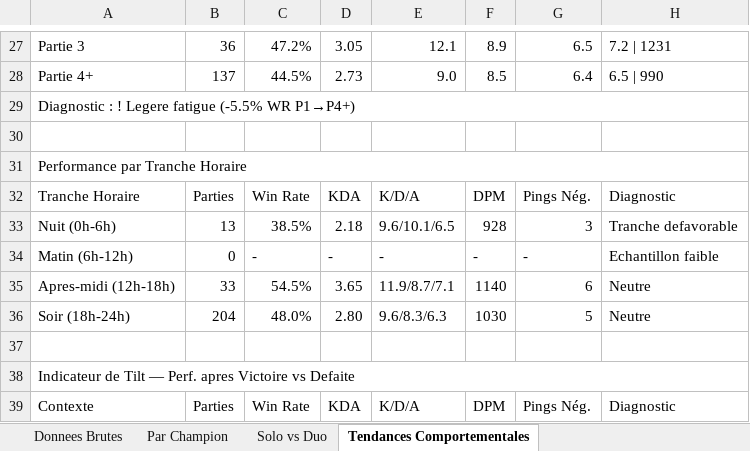
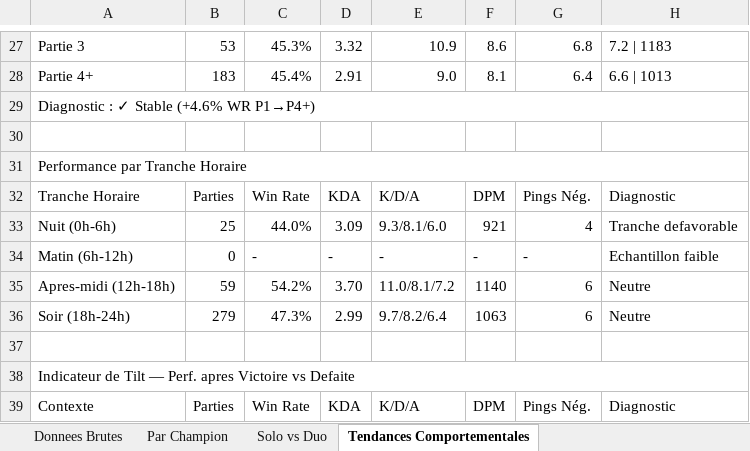
Before and after one commit to MathysGbs/suiviPersoLoL, an Excel workbook: Suivi_Comportemental_Challenger.xlsx, sheet Tendances Comportementales, drawn as a sheet; only a part is shown, gaps mark what is left out; values as stored, in another font and other column widths than the file's, no cell formats; the diff covers the shown part only; the diff names each change by its address in the sheet, - before the commit and + after, or states it on an @@ line.

```diff
--- a/Suivi_Comportemental_Challenger.xlsx (sheet Tendances Comportementales)
+++ b/Suivi_Comportemental_Challenger.xlsx (sheet Tendances Comportementales)
-B27: 36
+B27: 53
-C27: 47.2%
+C27: 45.3%
-D27: 3.05
+D27: 3.32
-E27: 12.1
+E27: 10.9
-F27: 8.9
+F27: 8.6
-G27: 6.5
+G27: 6.8
-H27: 7.2 | 1231
+H27: 7.2 | 1183
-B28: 137
+B28: 183
-C28: 44.5%
+C28: 45.4%
-D28: 2.73
+D28: 2.91
-F28: 8.5
+F28: 8.1
-H28: 6.5 | 990
+H28: 6.6 | 1013
-A29: Diagnostic : ! Legere fatigue (-5.5% WR P1→P4+)
+A29: Diagnostic : ✓ Stable (+4.6% WR P1→P4+)
-B33: 13
+B33: 25
-C33: 38.5%
+C33: 44.0%
-D33: 2.18
+D33: 3.09
-E33: 9.6/10.1/6.5
+E33: 9.3/8.1/6.0
-F33: 928
+F33: 921
-G33: 3
+G33: 4
-B35: 33
+B35: 59
-C35: 54.5%
+C35: 54.2%
-D35: 3.65
+D35: 3.70
-E35: 11.9/8.7/7.1
+E35: 11.0/8.1/7.2
-B36: 204
+B36: 279
-C36: 48.0%
+C36: 47.3%
-D36: 2.80
+D36: 2.99
-E36: 9.6/8.3/6.3
+E36: 9.7/8.2/6.4
-F36: 1030
+F36: 1063
-G36: 5
+G36: 6
```
Also changed, not shown: 71 edited cells elsewhere in this sheet, sheet Donnees Brutes, sheet Par Champion, sheet Solo vs Duo, cell formats, 3 other files.
